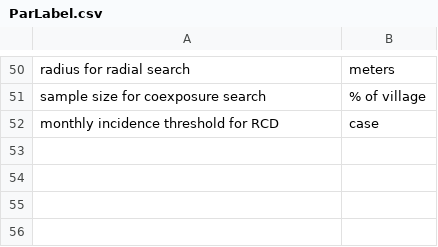
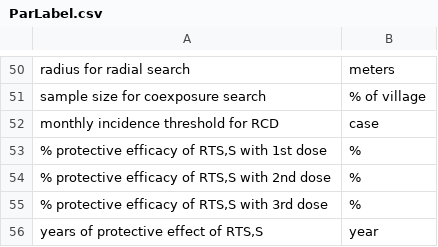
Before and after one commit to slphyx/lmrm, a CSV file: v6/ParLabel.csv, drawn as a sheet; only a part is shown, gaps mark what is left out.

```diff
--- a/v6/ParLabel.csv
+++ b/v6/ParLabel.csv
@@ -52 +52,5 @@ sample size for coexposure search,% of village
 monthly incidence threshold for RCD,case
+"% protective efficacy of RTS,S with 1st dose",%
+"% protective efficacy of RTS,S with 2nd dose",%
+"% protective efficacy of RTS,S with 3rd dose",%
+"years of protective effect of RTS,S",year
```
Also changed, not shown: 2 other files.
